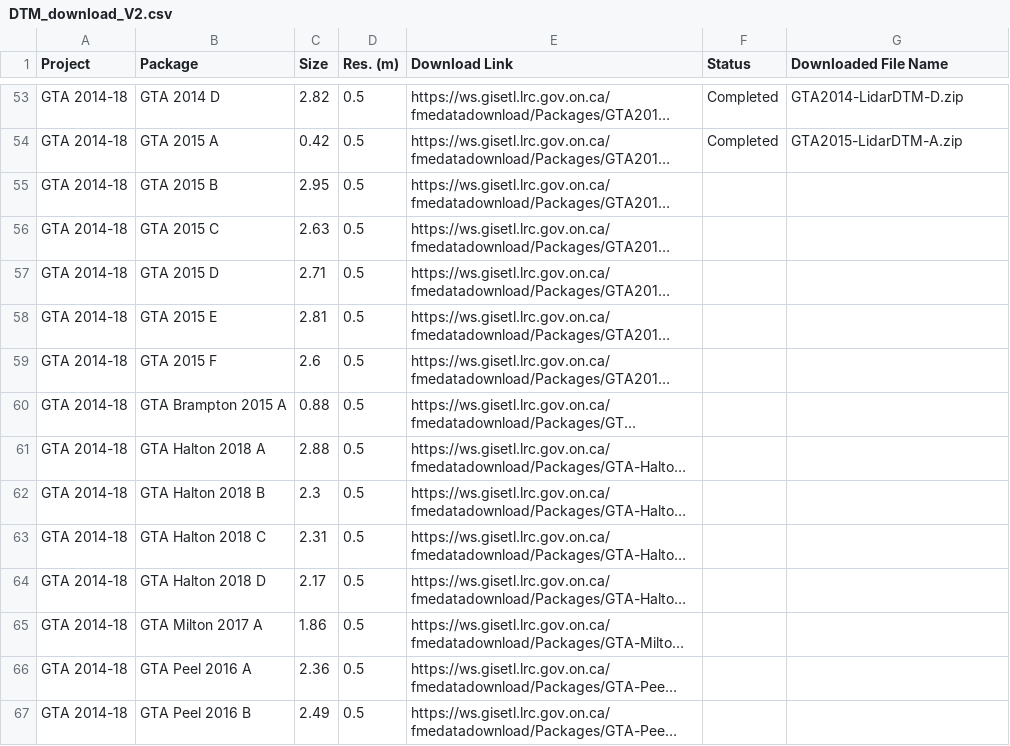
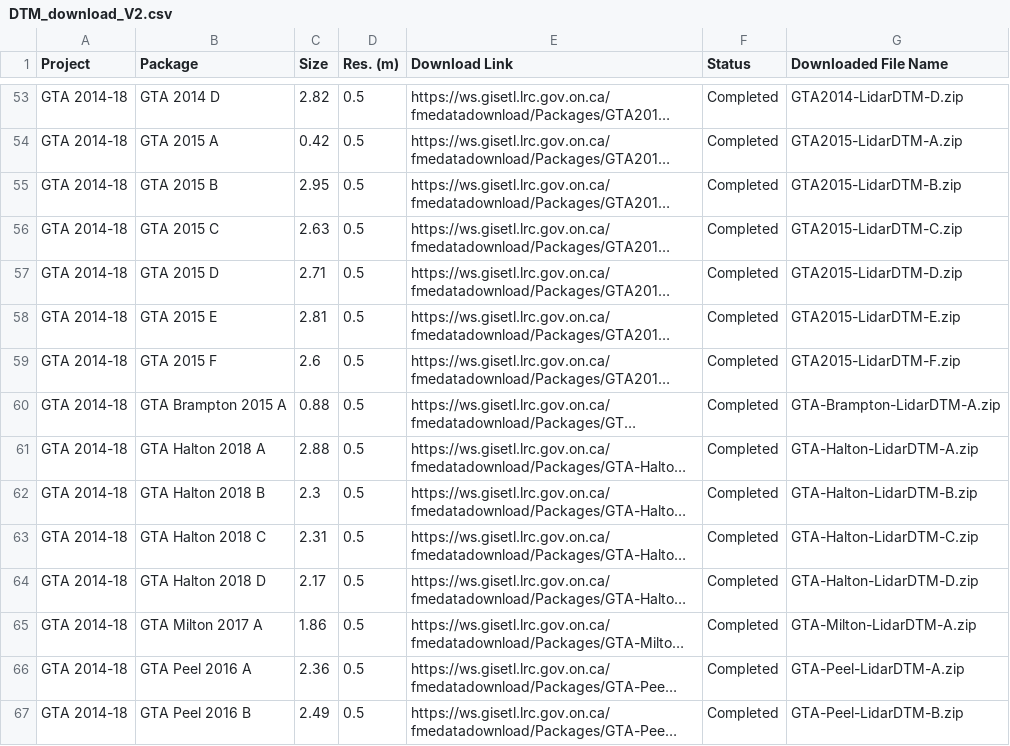
Before and after one commit to Shuyang-Wang/ontario-dtm, a CSV file: DTM-Downloader/DTM_download_V2.csv, drawn as a sheet; only a part is shown, gaps mark what is left out; long unchanged cells end in …; the diff covers the shown part only; the diff names each change by its address in the sheet, - before the commit and + after, or states it on an @@ line.

```diff
--- a/DTM-Downloader/DTM_download_V2.csv
+++ b/DTM-Downloader/DTM_download_V2.csv
-F55:F67 (Status): (empty)
+F55:F67 (Status): Completed
-G55 (Downloaded File Name): (empty)
+G55 (Downloaded File Name): GTA2015-LidarDTM-B.zip
-G56 (Downloaded File Name): (empty)
+G56 (Downloaded File Name): GTA2015-LidarDTM-C.zip
-G57 (Downloaded File Name): (empty)
+G57 (Downloaded File Name): GTA2015-LidarDTM-D.zip
-G58 (Downloaded File Name): (empty)
+G58 (Downloaded File Name): GTA2015-LidarDTM-E.zip
-G59 (Downloaded File Name): (empty)
+G59 (Downloaded File Name): GTA2015-LidarDTM-F.zip
-G60 (Downloaded File Name): (empty)
+G60 (Downloaded File Name): GTA-Brampton-LidarDTM-A.zip
-G61 (Downloaded File Name): (empty)
+G61 (Downloaded File Name): GTA-Halton-LidarDTM-A.zip
-G62 (Downloaded File Name): (empty)
+G62 (Downloaded File Name): GTA-Halton-LidarDTM-B.zip
-G63 (Downloaded File Name): (empty)
+G63 (Downloaded File Name): GTA-Halton-LidarDTM-C.zip
-G64 (Downloaded File Name): (empty)
+G64 (Downloaded File Name): GTA-Halton-LidarDTM-D.zip
-G65 (Downloaded File Name): (empty)
+G65 (Downloaded File Name): GTA-Milton-LidarDTM-A.zip
-G66 (Downloaded File Name): (empty)
+G66 (Downloaded File Name): GTA-Peel-LidarDTM-A.zip
-G67 (Downloaded File Name): (empty)
+G67 (Downloaded File Name): GTA-Peel-LidarDTM-B.zip
```
Also changed, not shown: 24 edited cells elsewhere in this file, 4 other files.
